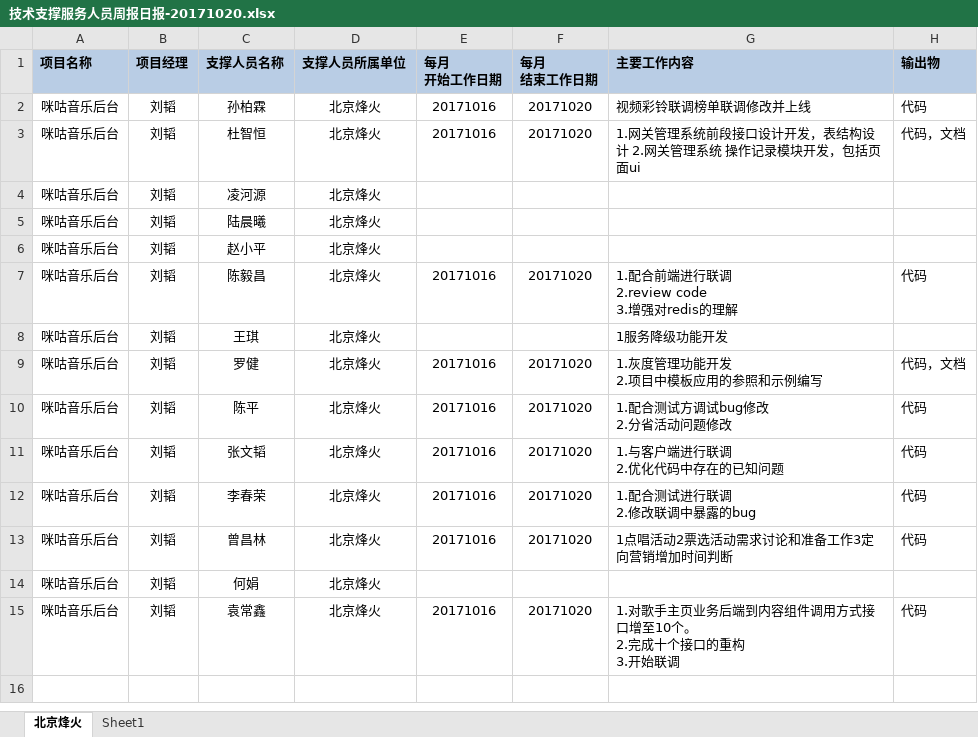
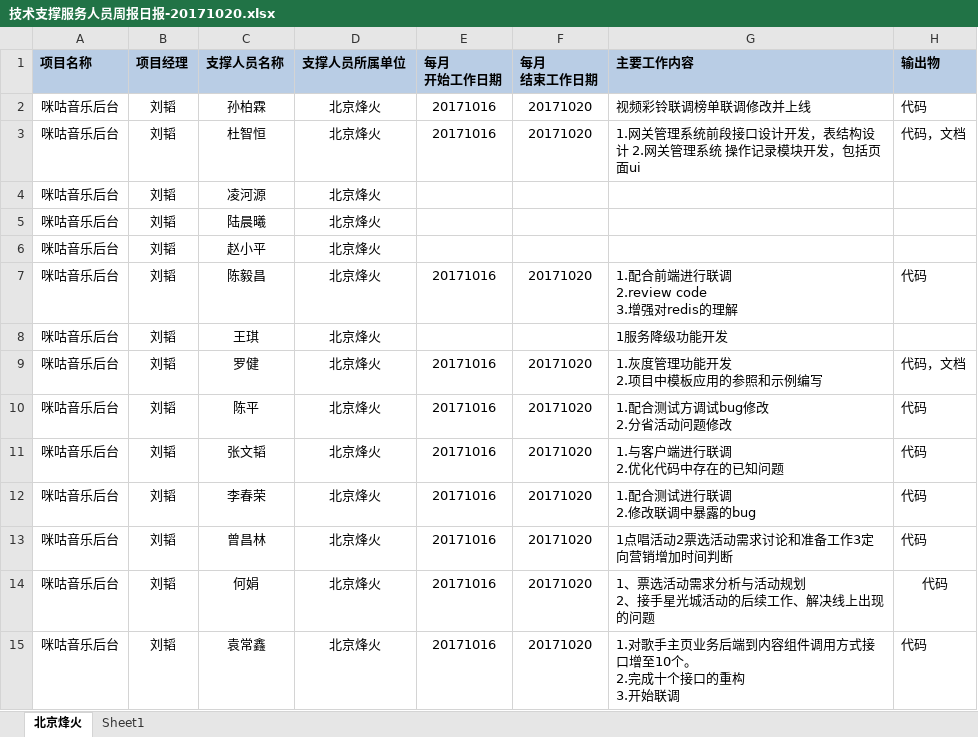
Before and after one commit to just-forking/weekReport, an Excel workbook: 20171020周报/技术支撑服务人员周报日报-20171020.xlsx, sheet 北京烽火, drawn as a sheet; values as stored, in another font and other column widths than the file's, no borders; ↵ is a line break in a cell; the diff names each change by its address in the sheet, - before the commit and + after, or states it on an @@ line.

```diff
--- a/20171020周报/技术支撑服务人员周报日报-20171020.xlsx (sheet 北京烽火)
+++ b/20171020周报/技术支撑服务人员周报日报-20171020.xlsx (sheet 北京烽火)
-E14 (每月 开始工作日期): (empty)
+E14 (每月 开始工作日期): 20171016
-F14 (每月 结束工作日期): (empty)
+F14 (每月 结束工作日期): 20171020
-G14 (主要工作内容): (empty)
+G14 (主要工作内容): 1、票选活动需求分析与活动规划 ↵ 2、接手星光城活动的后续工作、解决线上出现的问题
-H14 (输出物): (empty)
+H14 (输出物): 代码
```
Also changed, not shown: 20171013周报/技术支撑服务人员周报日报-20171013.xlsx, 20171027周报/技术支撑服务人员周报日报-20171027.xlsx.
